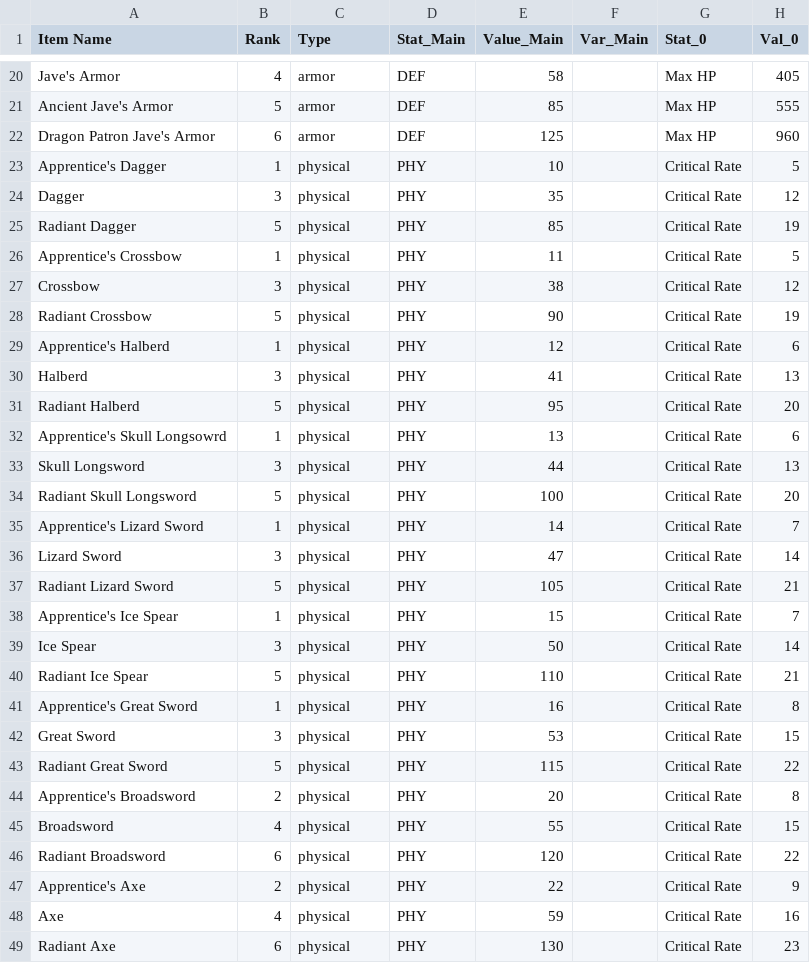
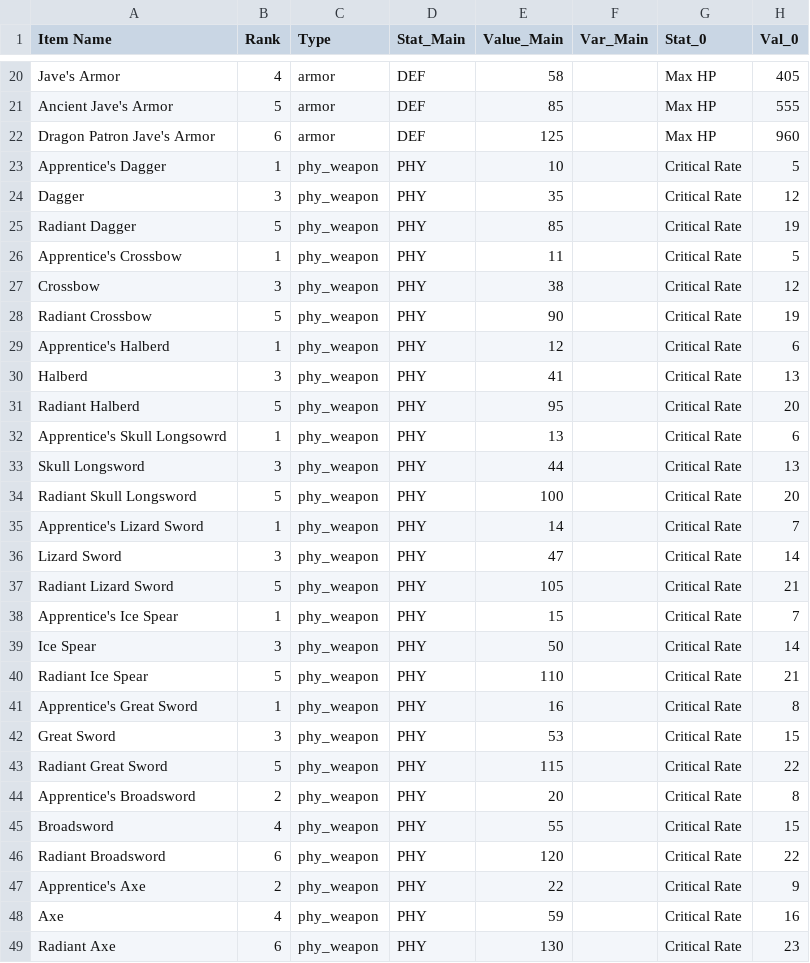
Before and after one commit to gbudiman/skdb, a CSV file: db/items.csv, drawn as a sheet; only a part is shown, gaps mark what is left out; the diff covers the shown part only; the diff names each change by its address in the sheet, - before the commit and + after, or states it on an @@ line.

Commit message:
Updated items.csv to adhere to Equip specs.

```diff
--- a/db/items.csv
+++ b/db/items.csv
-C23:C49 (Type): physical
+C23:C49 (Type): phy_weapon
```
Also changed, not shown: 99 edited cells elsewhere in this file, 2 other files.
